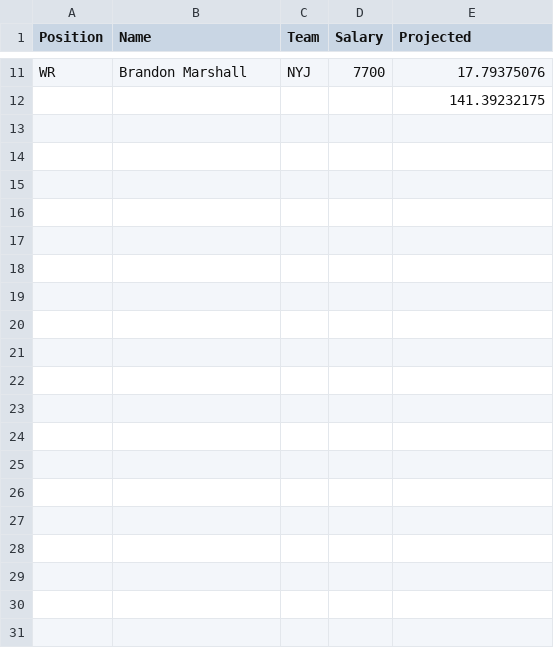
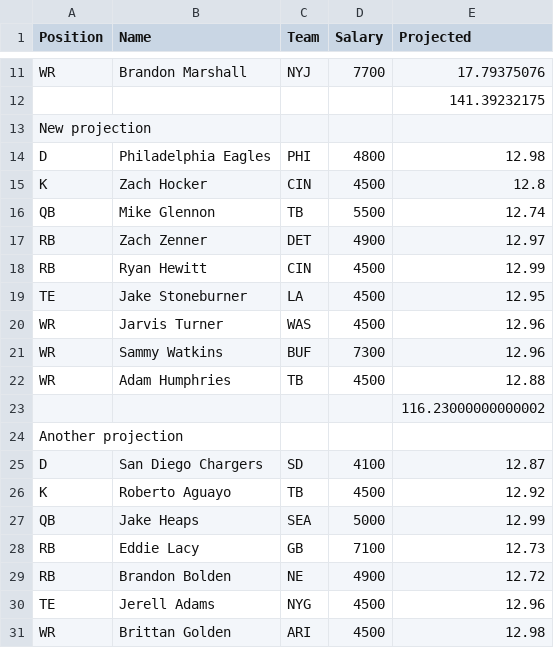
Before and after one commit to keeeith/dfs-solver, a CSV file: Results.csv, drawn as a sheet; only a part is shown, gaps mark what is left out; the diff covers the shown part only; the diff names each change by its address in the sheet, - before the commit and + after, or states it on an @@ line.

Commit message:
Adding titles for each projection to csv

```diff
--- a/Results.csv
+++ b/Results.csv
+row 13: New projection
+row 14: D | Philadelphia Eagles | PHI | 4800 | 12.98
+row 15: K | Zach Hocker | CIN | 4500 | 12.8
+row 16: QB | Mike Glennon | TB | 5500 | 12.74
+row 17: RB | Zach Zenner | DET | 4900 | 12.97
+row 18: RB | Ryan Hewitt | CIN | 4500 | 12.99
+row 19: TE | Jake Stoneburner | LA | 4500 | 12.95
+row 20: WR | Jarvis Turner | WAS | 4500 | 12.96
+row 21: WR | Sammy Watkins | BUF | 7300 | 12.96
+row 22: WR | Adam Humphries | TB | 4500 | 12.88
+row 23:  |  |  |  | 116.23000000000002
+row 24: Another projection
+row 25: D | San Diego Chargers | SD | 4100 | 12.87
+row 26: K | Roberto Aguayo | TB | 4500 | 12.92
+row 27: QB | Jake Heaps | SEA | 5000 | 12.99
+row 28: RB | Eddie Lacy | GB | 7100 | 12.73
+row 29: RB | Brandon Bolden | NE | 4900 | 12.72
+row 30: TE | Jerell Adams | NYG | 4500 | 12.96
+row 31: WR | Brittan Golden | ARI | 4500 | 12.98
```
Also changed, not shown: 14 added rows and 1 edited cell elsewhere in this file, 1 other file.
